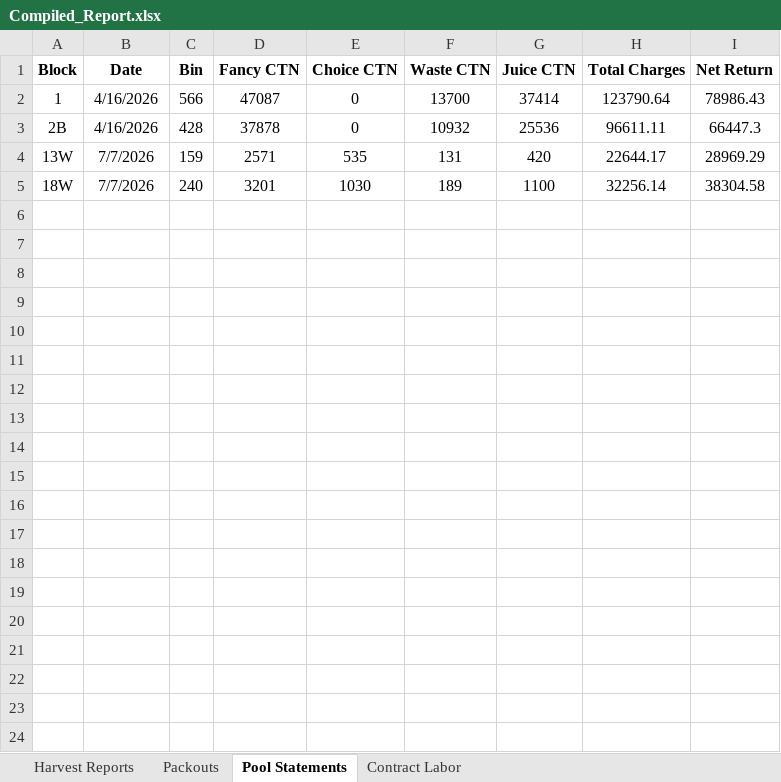
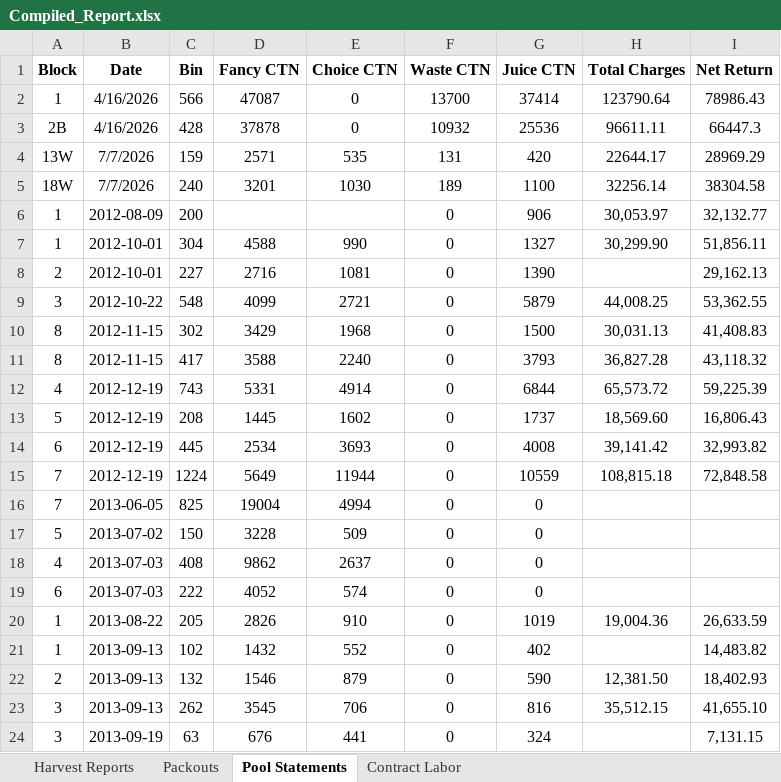
Before and after one commit to msmoore18/lazyspackouts, an Excel workbook: Compiled_Report.xlsx, sheet Pool Statements, drawn as a sheet; only a part is shown; values as stored, in another font and other column widths than the file's, no borders; the diff covers the shown part only; the diff names each change by its address in the sheet, - before the commit and + after, or states it on an @@ line.

Commit message:
Add pool statements from OneDrive PDFs (2012–2026)

```diff
--- a/Compiled_Report.xlsx (sheet Pool Statements)
+++ b/Compiled_Report.xlsx (sheet Pool Statements)
+row 6: 1 | 2012-08-09 | 200 |  |  | 0 | 906 | 30,053.97 | 32,132.77
+row 7: 1 | 2012-10-01 | 304 | 4588 | 990 | 0 | 1327 | 30,299.90 | 51,856.11
+row 8: 2 | 2012-10-01 | 227 | 2716 | 1081 | 0 | 1390 |  | 29,162.13
+row 9: 3 | 2012-10-22 | 548 | 4099 | 2721 | 0 | 5879 | 44,008.25 | 53,362.55
+row 10: 8 | 2012-11-15 | 302 | 3429 | 1968 | 0 | 1500 | 30,031.13 | 41,408.83
+row 11: 8 | 2012-11-15 | 417 | 3588 | 2240 | 0 | 3793 | 36,827.28 | 43,118.32
+row 12: 4 | 2012-12-19 | 743 | 5331 | 4914 | 0 | 6844 | 65,573.72 | 59,225.39
+row 13: 5 | 2012-12-19 | 208 | 1445 | 1602 | 0 | 1737 | 18,569.60 | 16,806.43
+row 14: 6 | 2012-12-19 | 445 | 2534 | 3693 | 0 | 4008 | 39,141.42 | 32,993.82
+row 15: 7 | 2012-12-19 | 1224 | 5649 | 11944 | 0 | 10559 | 108,815.18 | 72,848.58
+row 16: 7 | 2013-06-05 | 825 | 19004 | 4994 | 0 | 0
+row 17: 5 | 2013-07-02 | 150 | 3228 | 509 | 0 | 0
+row 18: 4 | 2013-07-03 | 408 | 9862 | 2637 | 0 | 0
+row 19: 6 | 2013-07-03 | 222 | 4052 | 574 | 0 | 0
+row 20: 1 | 2013-08-22 | 205 | 2826 | 910 | 0 | 1019 | 19,004.36 | 26,633.59
+row 21: 1 | 2013-09-13 | 102 | 1432 | 552 | 0 | 402 |  | 14,483.82
+row 22: 2 | 2013-09-13 | 132 | 1546 | 879 | 0 | 590 | 12,381.50 | 18,402.93
+row 23: 3 | 2013-09-13 | 262 | 3545 | 706 | 0 | 816 | 35,512.15 | 41,655.10
+row 24: 3 | 2013-09-19 | 63 | 676 | 441 | 0 | 324 |  | 7,131.15
```
Also changed, not shown: 118 added rows elsewhere in this sheet.
